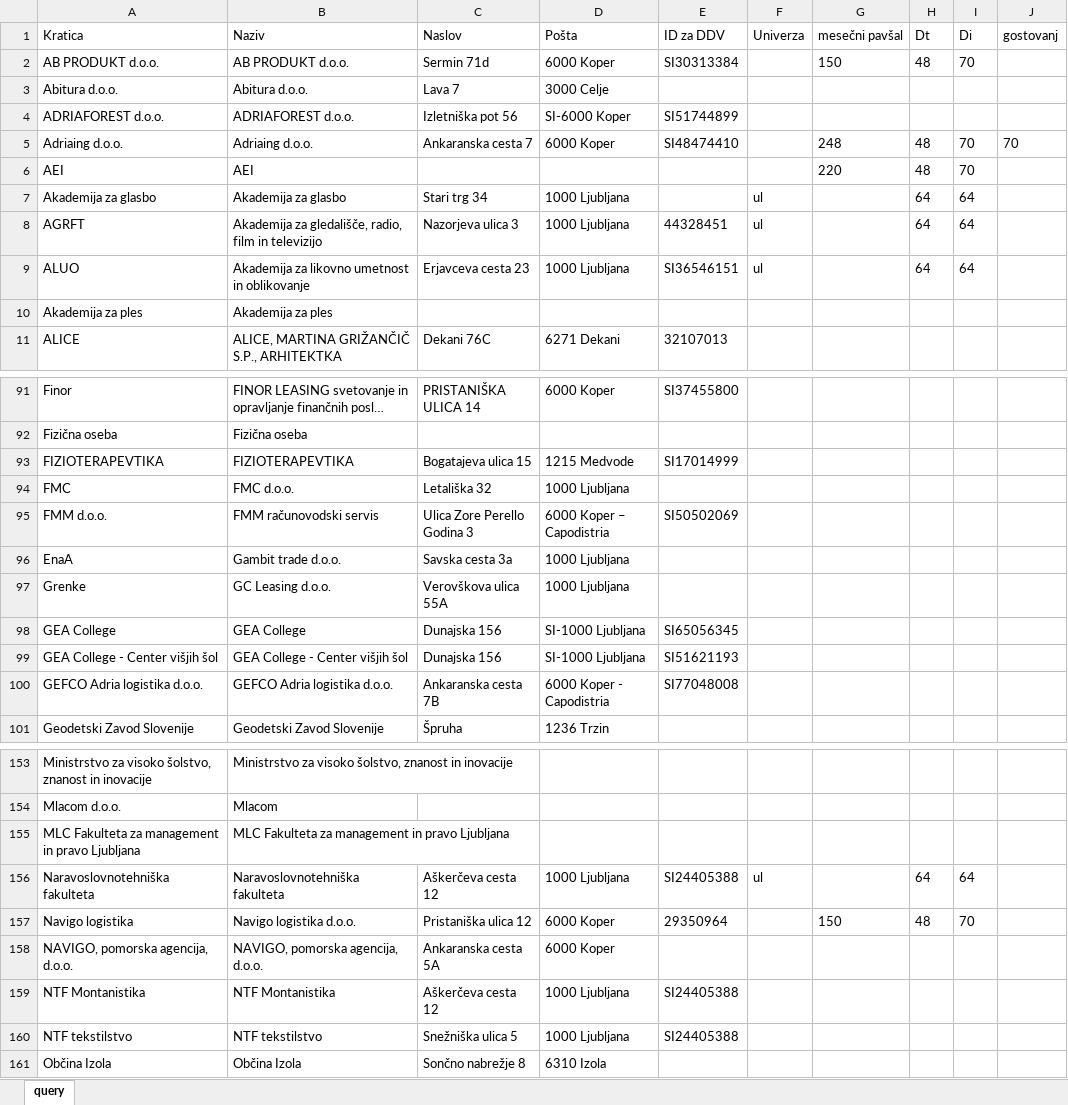
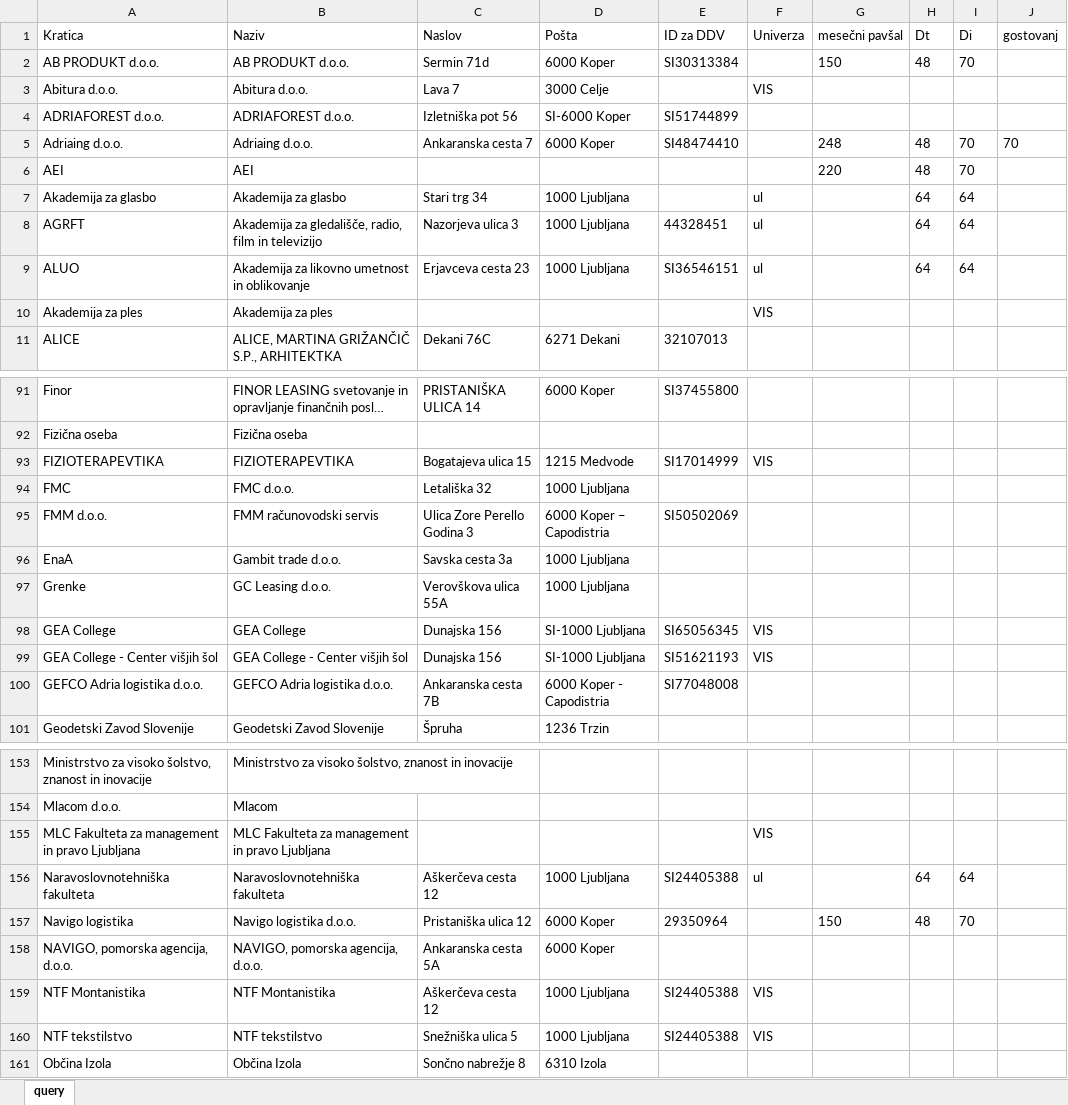
Before and after one commit to KeyKeyKP/talpas, an Excel workbook: assets/Stranke.xlsx, sheet query, drawn as a sheet; only a part is shown, gaps mark what is left out; long unchanged cells end in …; values as stored, in another font and other column widths than the file's, no borders; table styles not drawn; the diff covers the shown part only; the diff names each change by its address in the sheet, - before the commit and + after, or states it on an @@ line.

```diff
--- a/assets/Stranke.xlsx (sheet query)
+++ b/assets/Stranke.xlsx (sheet query)
-F3 (Univerza): (empty)
+F3 (Univerza): VIS
-F10 (Univerza): (empty)
+F10 (Univerza): VIS
-F93 (Univerza): (empty)
+F93 (Univerza): VIS
-F98:F99 (Univerza): (empty)
+F98:F99 (Univerza): VIS
-F155 (Univerza): (empty)
+F155 (Univerza): VIS
-F159:F160 (Univerza): (empty)
+F159:F160 (Univerza): VIS
```
Also changed, not shown: 35 edited cells elsewhere in this sheet, 5 other files.
